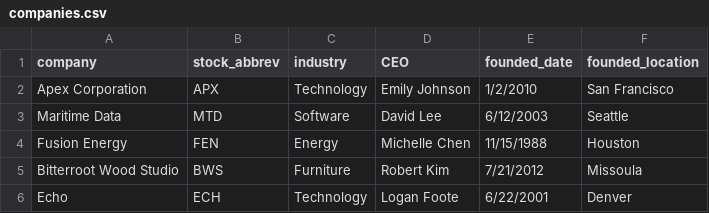
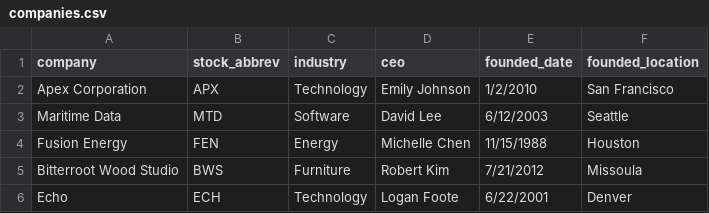
Before and after one commit to ameyer23-m/Stock-Company-News-Website, a CSV file: csv/companies.csv, drawn as a sheet.

```diff
--- a/csv/companies.csv
+++ b/csv/companies.csv
@@ -1,2 +1,2 @@
-company,stock_abbrev,industry,CEO,founded_date,founded_location
+company,stock_abbrev,industry,ceo,founded_date,founded_location
 Apex Corporation,APX,Technology,Emily Johnson,1/2/2010,San Francisco
```
Also changed, not shown: csv/company_news.csv, 3 other files.
